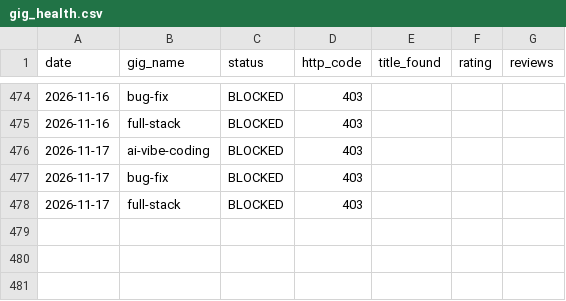
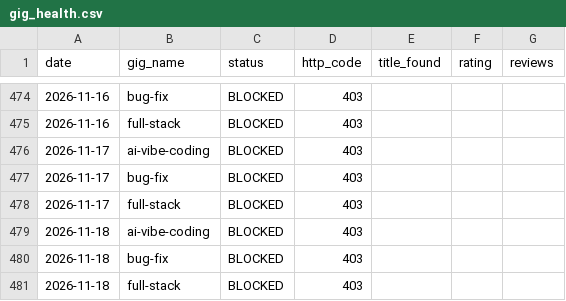
Before and after one commit to AnasKhalid4/workflow-integration, a CSV file: data/gig_health.csv, drawn as a sheet; only a part is shown, gaps mark what is left out; the diff names each change by its address in the sheet, - before the commit and + after, or states it on an @@ line.

```diff
--- a/data/gig_health.csv
+++ b/data/gig_health.csv
+row 479: 2026-11-18 | ai-vibe-coding | BLOCKED | 403
+row 480: 2026-11-18 | bug-fix | BLOCKED | 403
+row 481: 2026-11-18 | full-stack | BLOCKED | 403
```
Also changed, not shown: data/rank_history.csv.
